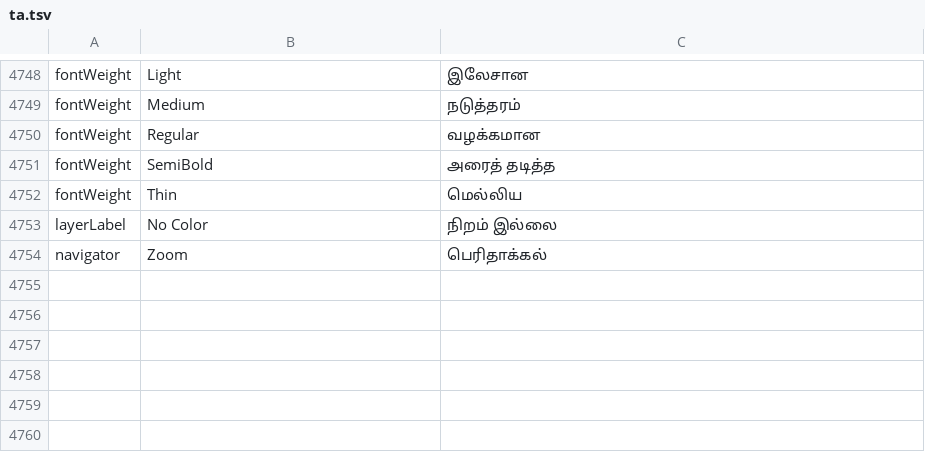
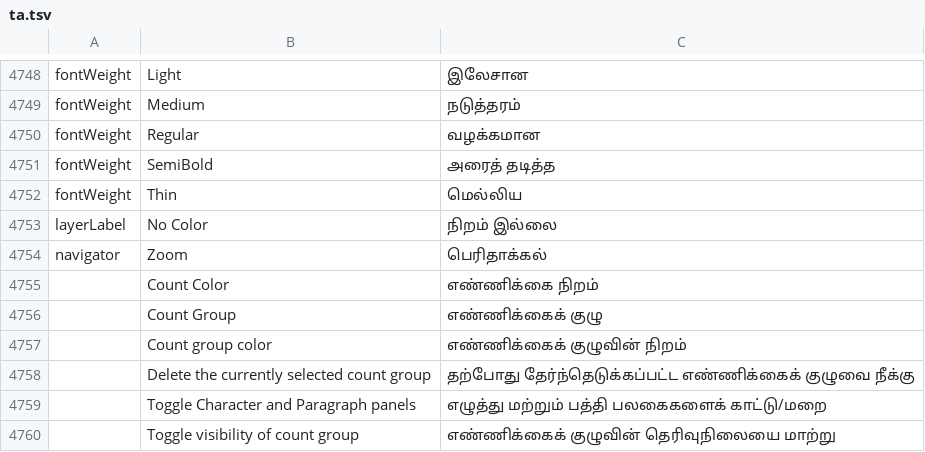
Before and after one commit to david419kr/photocraft-qwen-edit, a TSV file: crates/ui-egui/src/i18n/ta.tsv, drawn as a sheet; only a part is shown, gaps mark what is left out; the diff names each change by its address in the sheet, - before the commit and + after, or states it on an @@ line.

Commit message:
Complete new UI translations and preserve fork scheduling policy

```diff
--- a/crates/ui-egui/src/i18n/ta.tsv
+++ b/crates/ui-egui/src/i18n/ta.tsv
+row 4755:  | Count Color | எண்ணிக்கை நிறம்
+row 4756:  | Count Group | எண்ணிக்கைக் குழு
+row 4757:  | Count group color | எண்ணிக்கைக் குழுவின் நிறம்
+row 4758:  | Delete the currently selected count group | தற்போது தேர்ந்தெடுக்கப்பட்ட எண்ணிக்கைக் குழுவை நீக்கு
+row 4759:  | Toggle Character and Paragraph panels | எழுத்து மற்றும் பத்தி பலகைகளைக் காட்டு/மறை
+row 4760:  | Toggle visibility of count group | எண்ணிக்கைக் குழுவின் தெரிவுநிலையை மாற்று
```
Also changed, not shown: crates/ui-egui/src/i18n/el.tsv, crates/ui-egui/src/i18n/ka.tsv, 33 other files.
